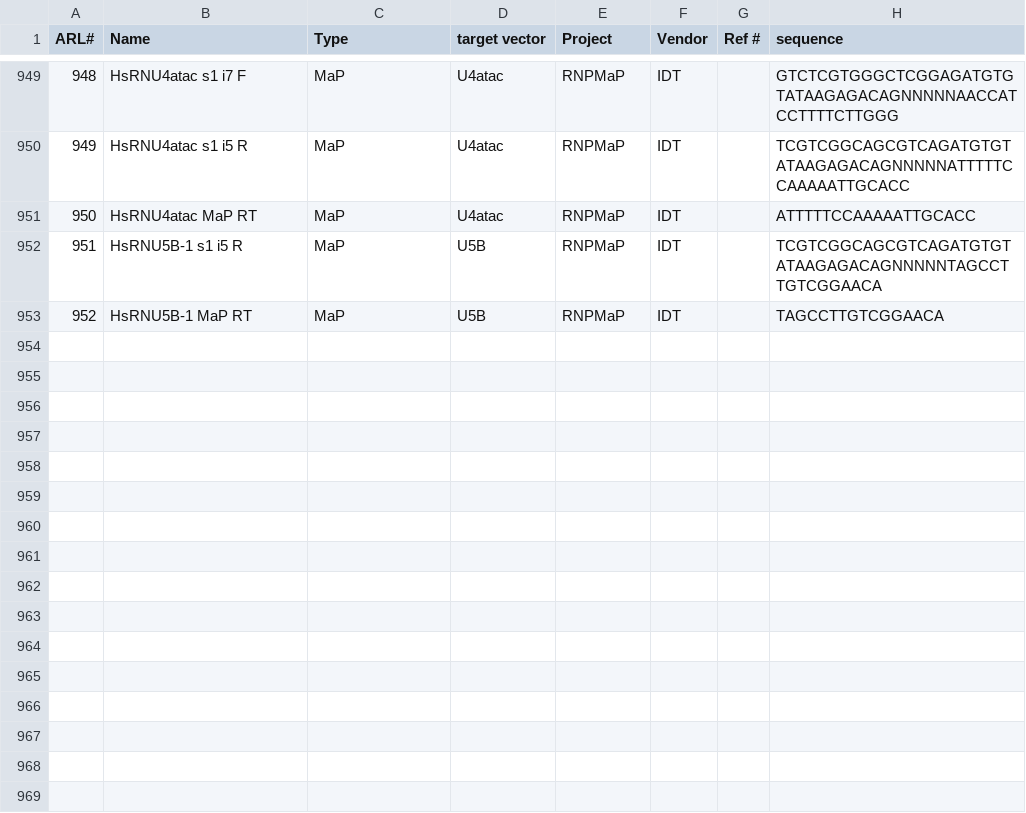
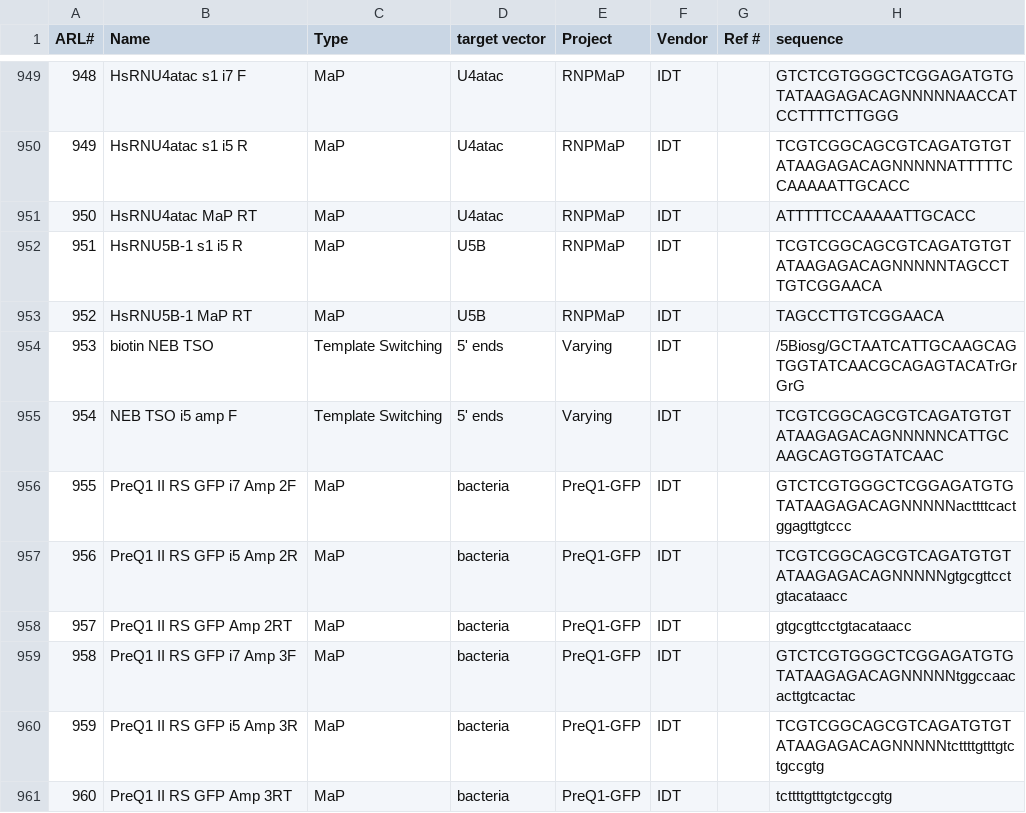
Before and after one commit to emsterdam1/anRNAlab-Protocols, a CSV file: ARL-primers.csv, drawn as a sheet; only a part is shown, gaps mark what is left out; the diff names each change by its address in the sheet, - before the commit and + after, or states it on an @@ line.

Commit message:
to 960

```diff
--- a/ARL-primers.csv
+++ b/ARL-primers.csv
+row 954: 953 | biotin NEB TSO | Template Switching | 5' ends | Varying | IDT |  | /5Biosg/GCTAATCATTGCAAGCAGTGGTATCAACGCAGAGTACATrGrGrG
+row 955: 954 | NEB TSO i5 amp F | Template Switching | 5' ends | Varying | IDT |  | TCGTCGGCAGCGTCAGATGTGTATAAGAGACAGNNNNNCATTGCAAGCAGTGGTATCAAC
+row 956: 955 | PreQ1 II RS GFP i7 Amp 2F | MaP | bacteria | PreQ1-GFP | IDT |  | GTCTCGTGGGCTCGGAGATGTGTATAAGAGACAGNNNNNacttttcactggagttgtccc
+row 957: 956 | PreQ1 II RS GFP i5 Amp 2R | MaP | bacteria | PreQ1-GFP | IDT |  | TCGTCGGCAGCGTCAGATGTGTATAAGAGACAGNNNNNgtgcgttcctgtacataacc
+row 958: 957 | PreQ1 II RS GFP Amp 2RT | MaP | bacteria | PreQ1-GFP | IDT |  | gtgcgttcctgtacataacc
+row 959: 958 | PreQ1 II RS GFP i7 Amp 3F | MaP | bacteria | PreQ1-GFP | IDT |  | GTCTCGTGGGCTCGGAGATGTGTATAAGAGACAGNNNNNtggccaacacttgtcactac
+row 960: 959 | PreQ1 II RS GFP i5 Amp 3R | MaP | bacteria | PreQ1-GFP | IDT |  | TCGTCGGCAGCGTCAGATGTGTATAAGAGACAGNNNNNtcttttgtttgtctgccgtg
+row 961: 960 | PreQ1 II RS GFP Amp 3RT | MaP | bacteria | PreQ1-GFP | IDT |  | tcttttgtttgtctgccgtg
```
